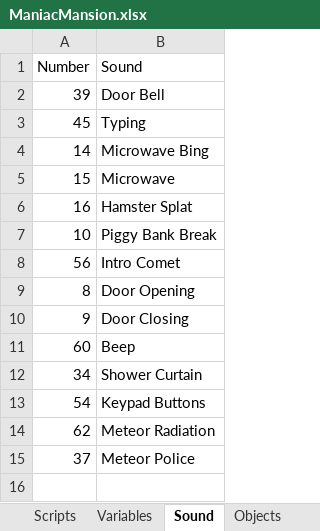
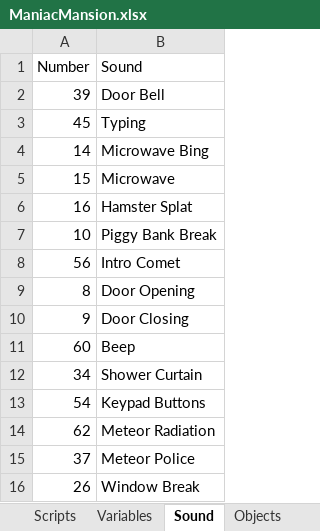
Before and after one commit to segrax/Maniac.Mansion.Disassembly, an Excel workbook: ManiacMansion.xlsx, sheet Sound, drawn as a sheet; values as stored, in another font and other column widths than the file's, no borders; the diff names each change by its address in the sheet, - before the commit and + after, or states it on an @@ line.

Commit message:
Cassette: Play, Break Windows/Free Key (script-15) Cutscene: Purple Tentacle chases Sandy (script-150)

```diff
--- a/ManiacMansion.xlsx (sheet Sound)
+++ b/ManiacMansion.xlsx (sheet Sound)
+row 16: 26 | Window Break
```
Also changed, not shown: sheet Variables, sheet Objects, 1 other file.
